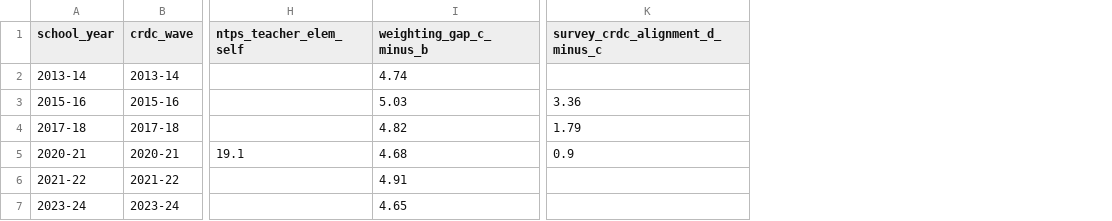
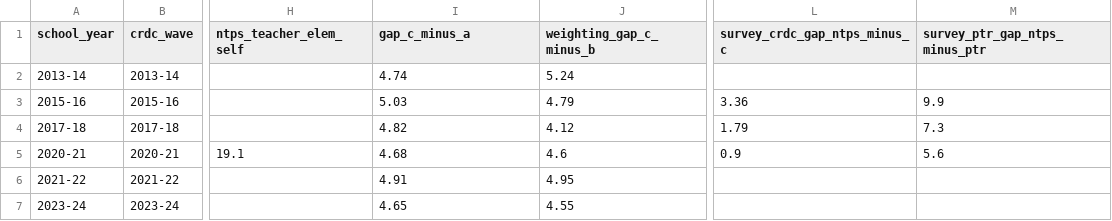
Before and after one commit to admiralorbiter/computational-sketchbook, a CSV file: 2026/2026-10-04-classroom-capacity/artifacts/tables/table_c02_crdc_vs_ntps_crosswalk.csv, drawn as a sheet; only a part is shown, gaps mark what is left out; addresses are those after the commit; the diff names each change by its address in the sheet, - before the commit and + after, or states it on an @@ line.

```diff
--- a/2026/2026-10-04-classroom-capacity/artifacts/tables/table_c02_crdc_vs_ntps_crosswalk.csv
+++ b/2026/2026-10-04-classroom-capacity/artifacts/tables/table_c02_crdc_vs_ntps_crosswalk.csv
+column J (weighting_gap_c_minus_b), rows 2-7: 5.24 | 4.79 | 4.12 | 4.6 | 4.95 | 4.55
+column M (survey_ptr_gap_ntps_minus_ptr), rows 3-5: 9.9 | 7.3 | 5.6
-I1: weighting_gap_c_minus_b
+I1: gap_c_minus_a
-L1: survey_crdc_alignment_d_minus_c
+L1: survey_crdc_gap_ntps_minus_c
```
Also changed, not shown: 2026/2026-10-04-classroom-capacity/artifacts/tables/table_c03_ntps_2020_21_state_distribution.csv, 2026/2026-10-04-classroom-capacity/artifacts/tables/table_c04_teacher_schedule_roster_loads.csv, 10 other files.
